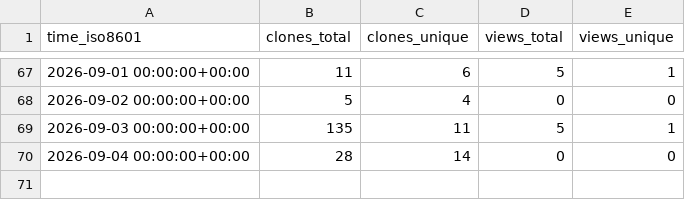
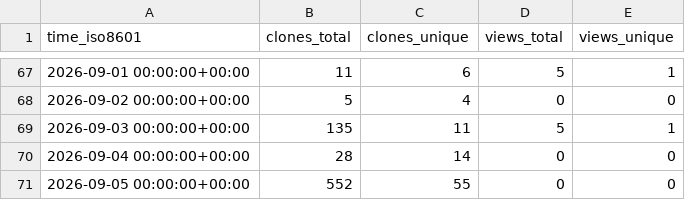
Before and after one commit to ichwars/PrintOps, a CSV file: ichwars/PrintOps/ghrs-data/views_clones_aggregate.csv, drawn as a sheet; only a part is shown, gaps mark what is left out.

```diff
--- a/ichwars/PrintOps/ghrs-data/views_clones_aggregate.csv
+++ b/ichwars/PrintOps/ghrs-data/views_clones_aggregate.csv
@@ -70 +70,2 @@ time_iso8601,clones_total,clones_unique,views_total,views_unique
 2026-09-04 00:00:00+00:00,28,14,0,0
+2026-09-05 00:00:00+00:00,552,55,0,0
```
Also changed, not shown: 1 other file.
